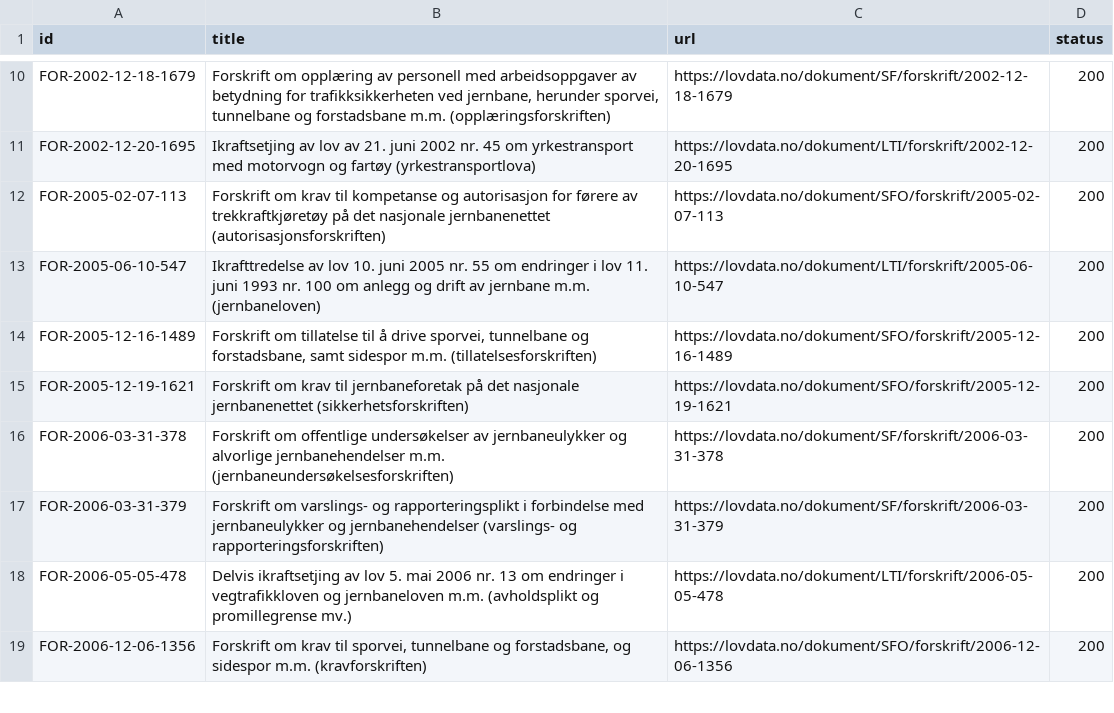
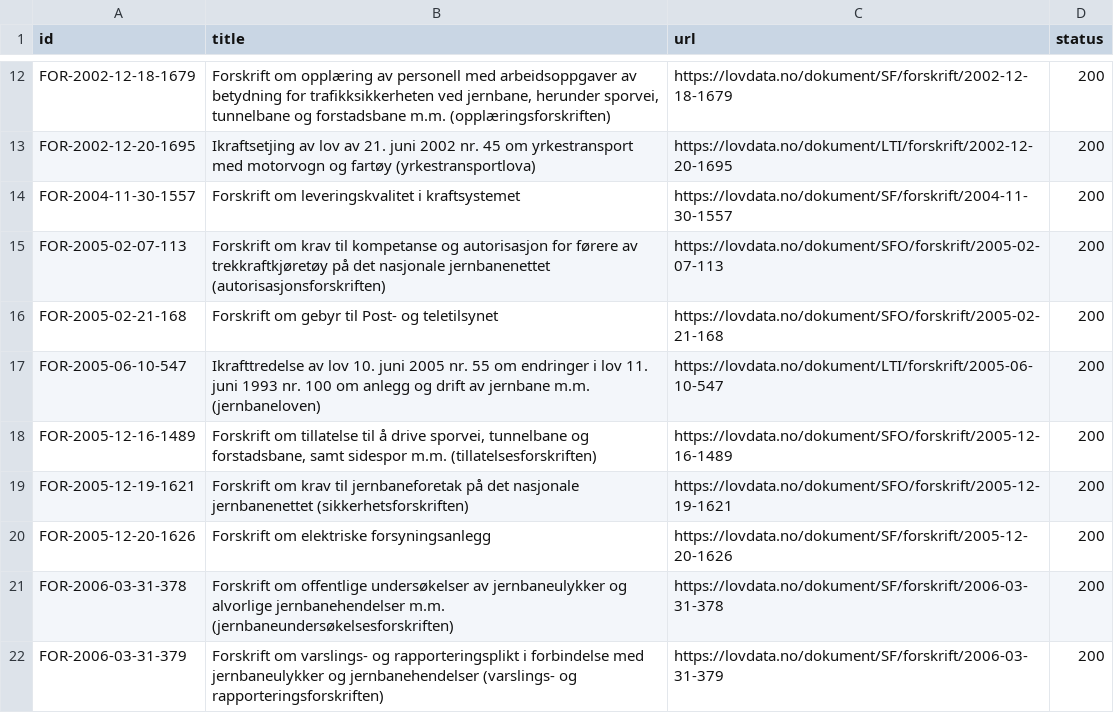
Before and after one commit to simenf/railcert, a TSV file: tools/data/lovdata_titles.tsv, drawn as a sheet; only a part is shown, gaps mark what is left out; the shorter side is filled out with more unchanged rows; the diff covers the shown part only.

```diff
--- a/tools/data/lovdata_titles.tsv
+++ b/tools/data/lovdata_titles.tsv
@@ -11,3 +13,5 @@ FOR-2002-12-18-1679	Forskrift om opplæring av personell med arbeidsoppgaver av
 FOR-2002-12-20-1695	Ikraftsetjing av lov av 21. juni 2002 nr. 45 om yrkestransport med motorvogn og fartøy (yrkestransportlova)	https://lovdata.no/dokument/LTI/forskrift/2002-12-20-1695	200
+FOR-2004-11-30-1557	Forskrift om leveringskvalitet i kraftsystemet	https://lovdata.no/dokument/SF/forskrift/2004-11-30-1557	200
 FOR-2005-02-07-113	Forskrift om krav til kompetanse og autorisasjon for førere av trekkraftkjøretøy på det nasjonale jernbanenettet (autorisasjonsforskriften)	https://lovdata.no/dokument/SFO/forskrift/2005-02-07-113	200
+FOR-2005-02-21-168	Forskrift om gebyr til Post- og teletilsynet	https://lovdata.no/dokument/SFO/forskrift/2005-02-21-168	200
 FOR-2005-06-10-547	Ikrafttredelse av lov 10. juni 2005 nr. 55 om endringer i lov 11. juni 1993 nr. 100 om anlegg og drift av jernbane m.m. (jernbaneloven)	https://lovdata.no/dokument/LTI/forskrift/2005-06-10-547	200
@@ -15,2 +19,3 @@ FOR-2005-12-16-1489	Forskrift om tillatelse til å drive sporvei, tunnelbane og
 FOR-2005-12-19-1621	Forskrift om krav til jernbaneforetak på det nasjonale jernbanenettet (sikkerhetsforskriften)	https://lovdata.no/dokument/SFO/forskrift/2005-12-19-1621	200
+FOR-2005-12-20-1626	Forskrift om elektriske forsyningsanlegg	https://lovdata.no/dokument/SF/forskrift/2005-12-20-1626	200
 FOR-2006-03-31-378	Forskrift om offentlige undersøkelser av jernbaneulykker og alvorlige jernbanehendelser m.m. (jernbaneundersøkelsesforskriften)	https://lovdata.no/dokument/SF/forskrift/2006-03-31-378	200
```
Also changed, not shown: 14 added rows elsewhere in this file, 8 other files.
